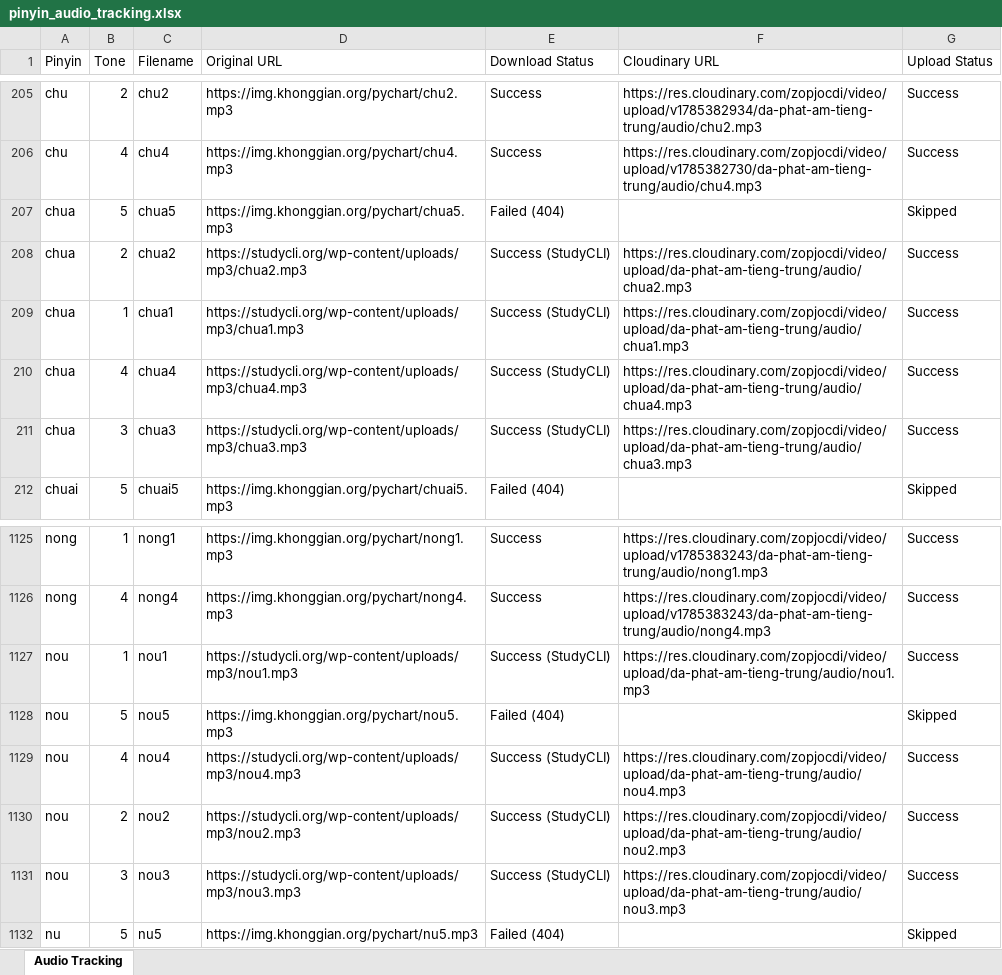
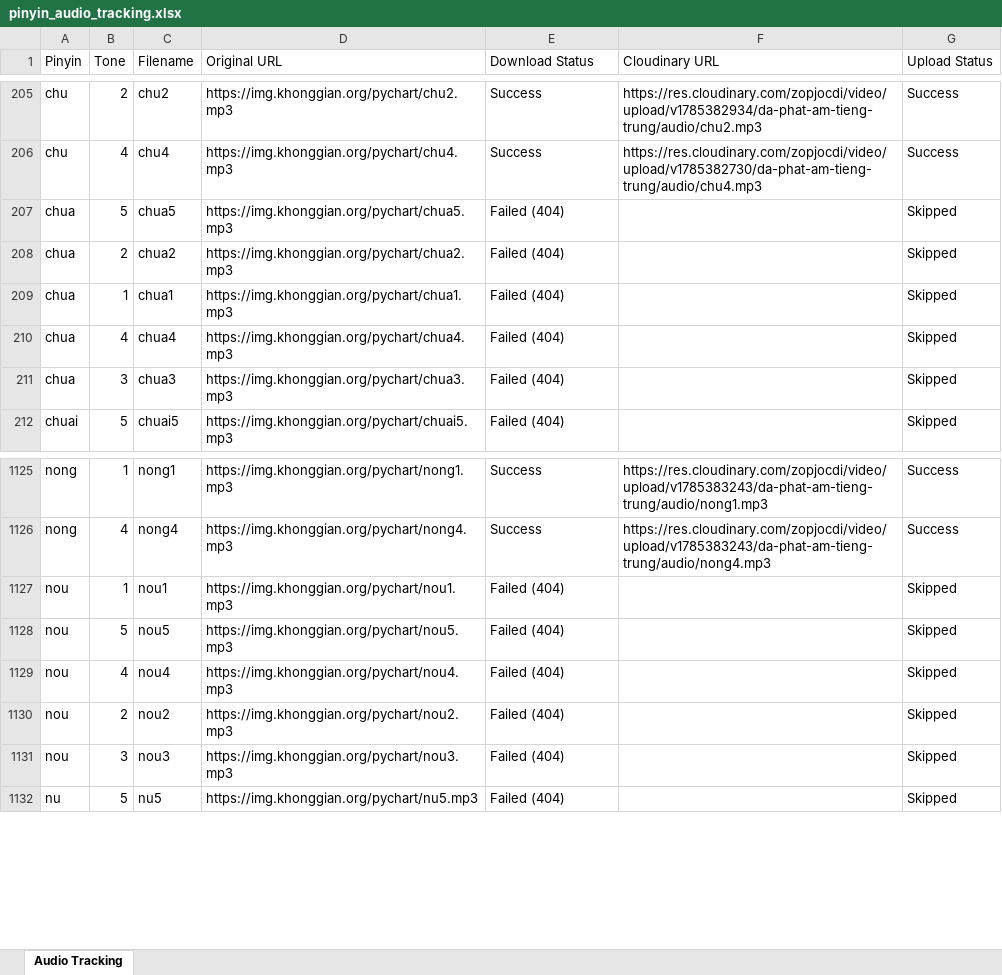
Before and after one commit to infinitehorizons2012-code/da-phat-am-tieng-trung, an Excel workbook: pinyin_audio_tracking.xlsx, sheet Audio Tracking, drawn as a sheet; only a part is shown, gaps mark what is left out; values as stored, in another font and other column widths than the file's, no borders; the diff covers the shown part only; the diff names each change by its address in the sheet, - before the commit and + after, or states it on an @@ line.

Commit message:
Revert "Update tracking excel for missing 16 audio files"
This reverts commit 6a7edfda77e864d48a1eda407a280f37c9b2eb86.

```diff
--- a/pinyin_audio_tracking.xlsx (sheet Audio Tracking)
+++ b/pinyin_audio_tracking.xlsx (sheet Audio Tracking)
-D208 (Original URL): https://studycli.org/wp-content/uploads/mp3/chua2.mp3
+D208 (Original URL): https://img.khonggian.org/pychart/chua2.mp3
-E208:E211 (Download Status): Success (StudyCLI)
+E208:E211 (Download Status): Failed (404)
-F208 (Cloudinary URL): https://res.cloudinary.com/zopjocdi/video/upload/da-phat-am-tieng-trung/audio/chua2.mp3
+F208 (Cloudinary URL): (empty)
-G208:G211 (Upload Status): Success
+G208:G211 (Upload Status): Skipped
-D209 (Original URL): https://studycli.org/wp-content/uploads/mp3/chua1.mp3
+D209 (Original URL): https://img.khonggian.org/pychart/chua1.mp3
-F209 (Cloudinary URL): https://res.cloudinary.com/zopjocdi/video/upload/da-phat-am-tieng-trung/audio/chua1.mp3
+F209 (Cloudinary URL): (empty)
-D210 (Original URL): https://studycli.org/wp-content/uploads/mp3/chua4.mp3
+D210 (Original URL): https://img.khonggian.org/pychart/chua4.mp3
-F210 (Cloudinary URL): https://res.cloudinary.com/zopjocdi/video/upload/da-phat-am-tieng-trung/audio/chua4.mp3
+F210 (Cloudinary URL): (empty)
-D211 (Original URL): https://studycli.org/wp-content/uploads/mp3/chua3.mp3
+D211 (Original URL): https://img.khonggian.org/pychart/chua3.mp3
-F211 (Cloudinary URL): https://res.cloudinary.com/zopjocdi/video/upload/da-phat-am-tieng-trung/audio/chua3.mp3
+F211 (Cloudinary URL): (empty)
-D1127 (Original URL): https://studycli.org/wp-content/uploads/mp3/nou1.mp3
+D1127 (Original URL): https://img.khonggian.org/pychart/nou1.mp3
-E1127 (Download Status): Success (StudyCLI)
+E1127 (Download Status): Failed (404)
-F1127 (Cloudinary URL): https://res.cloudinary.com/zopjocdi/video/upload/da-phat-am-tieng-trung/audio/nou1.mp3
+F1127 (Cloudinary URL): (empty)
-G1127 (Upload Status): Success
+G1127 (Upload Status): Skipped
-D1129 (Original URL): https://studycli.org/wp-content/uploads/mp3/nou4.mp3
+D1129 (Original URL): https://img.khonggian.org/pychart/nou4.mp3
-E1129:E1131 (Download Status): Success (StudyCLI)
+E1129:E1131 (Download Status): Failed (404)
-F1129 (Cloudinary URL): https://res.cloudinary.com/zopjocdi/video/upload/da-phat-am-tieng-trung/audio/nou4.mp3
+F1129 (Cloudinary URL): (empty)
-G1129:G1131 (Upload Status): Success
+G1129:G1131 (Upload Status): Skipped
-D1130 (Original URL): https://studycli.org/wp-content/uploads/mp3/nou2.mp3
+D1130 (Original URL): https://img.khonggian.org/pychart/nou2.mp3
-F1130 (Cloudinary URL): https://res.cloudinary.com/zopjocdi/video/upload/da-phat-am-tieng-trung/audio/nou2.mp3
+F1130 (Cloudinary URL): (empty)
-D1131 (Original URL): https://studycli.org/wp-content/uploads/mp3/nou3.mp3
+D1131 (Original URL): https://img.khonggian.org/pychart/nou3.mp3
-F1131 (Cloudinary URL): https://res.cloudinary.com/zopjocdi/video/upload/da-phat-am-tieng-trung/audio/nou3.mp3
+F1131 (Cloudinary URL): (empty)
```
Also changed, not shown: 32 edited cells elsewhere in this sheet.
